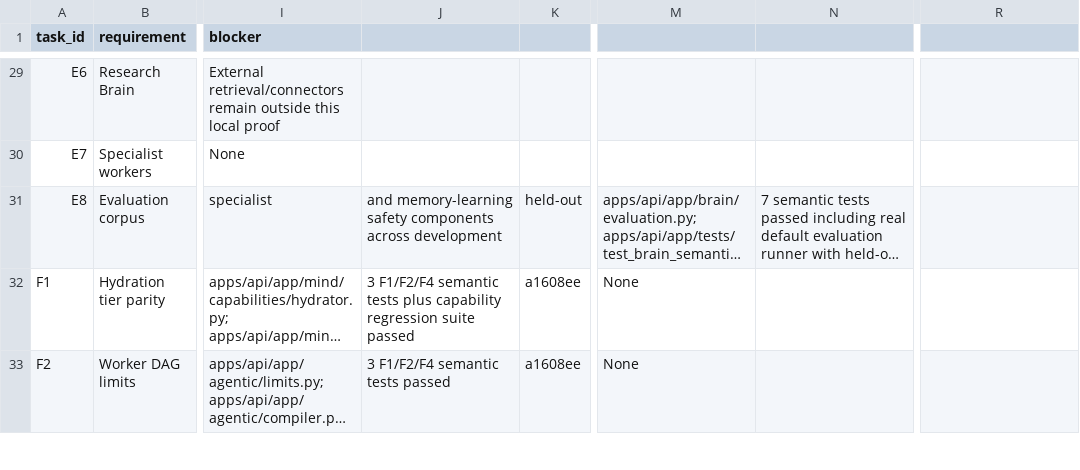
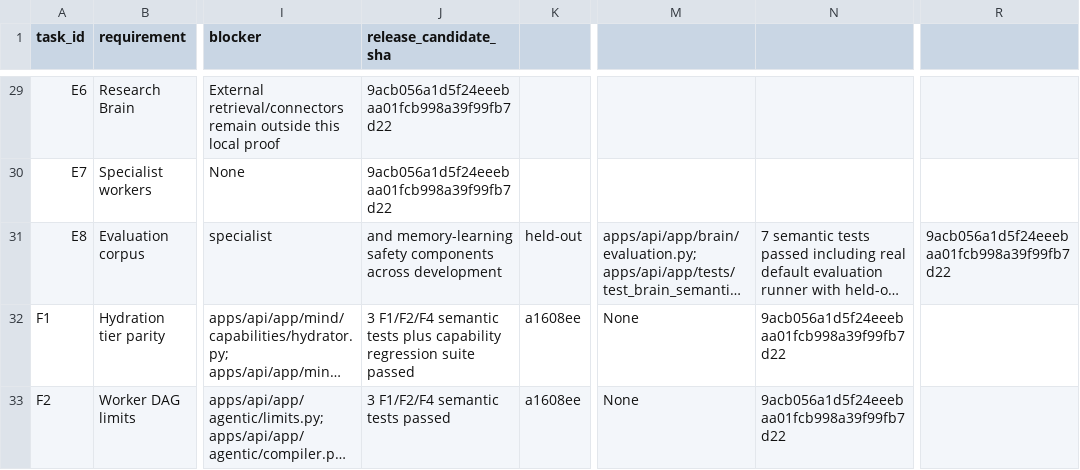
Before and after one commit to am-selenephos/NUR---Latest, a CSV file: docs/completion/MANUS_COMPLETION_LEDGER.csv, drawn as a sheet; only a part is shown, gaps mark what is left out; long unchanged cells end in …; the diff covers the shown part only; the diff names each change by its address in the sheet, - before the commit and + after, or states it on an @@ line.

Commit message:
docs(completion): freeze final candidate evidence

```diff
--- a/docs/completion/MANUS_COMPLETION_LEDGER.csv
+++ b/docs/completion/MANUS_COMPLETION_LEDGER.csv
-J1: (empty)
+J1: release_candidate_sha
-J29:J30 (release_candidate_sha): (empty)
+J29:J30 (release_candidate_sha): 9acb056a1d5f24eeebaa01fcb998a39f99fb7d22
-R31: (empty)
+R31: 9acb056a1d5f24eeebaa01fcb998a39f99fb7d22
-N32:N33: (empty)
+N32:N33: 9acb056a1d5f24eeebaa01fcb998a39f99fb7d22
```
Also changed, not shown: 134 edited cells elsewhere in this file, 4 other files.
